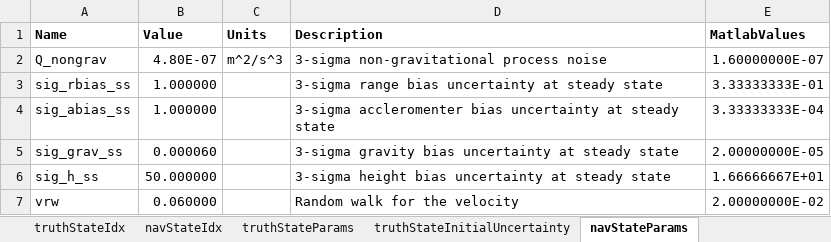
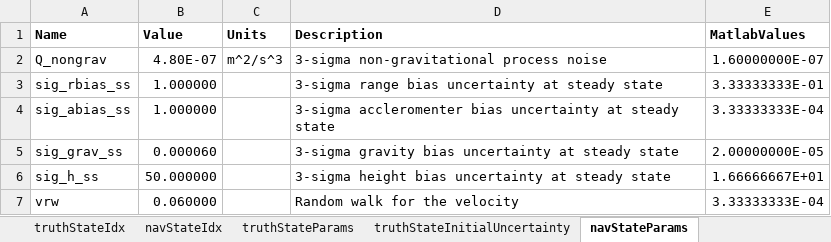
Before and after one commit to evpitts/Pitts_MAE7560, an Excel workbook: config.xlsx, sheet navStateParams, drawn as a sheet; values as stored, in another font and other column widths than the file's, no borders; the diff names each change by its address in the sheet, - before the commit and + after, or states it on an @@ line.

```diff
--- a/config.xlsx (sheet navStateParams)
+++ b/config.xlsx (sheet navStateParams)
-E7 (MatlabValues): 2.00000000E-02
+E7 (MatlabValues): 3.33333333E-04
```
Also changed, not shown: 9 other files.
